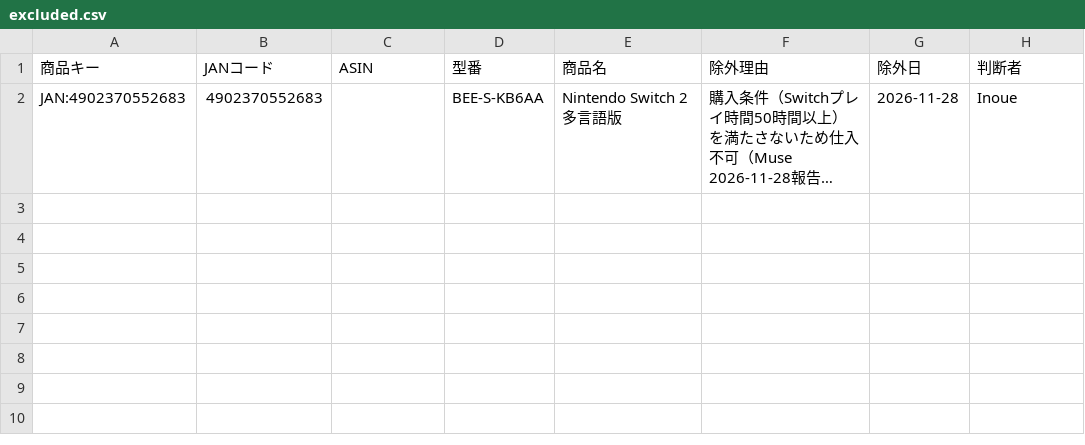
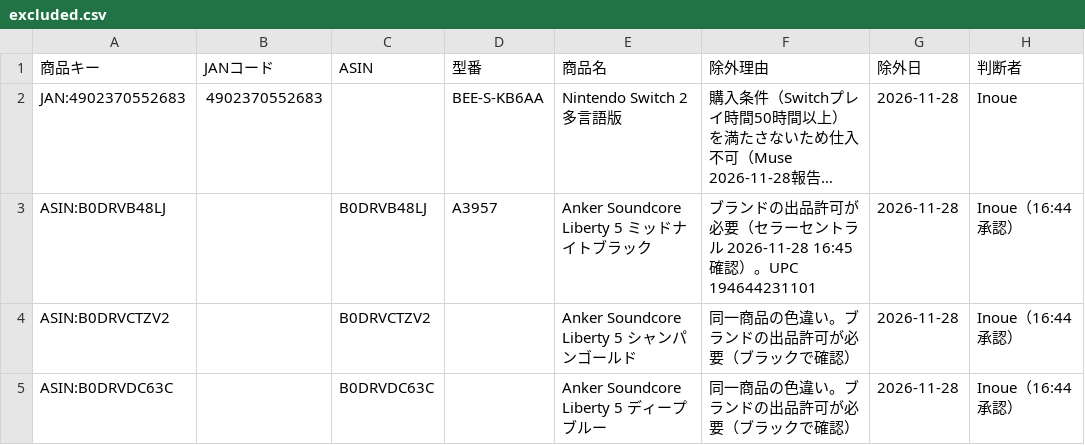
Before and after one commit to TAKUYA-1187/Claude, a CSV file: price_comparison/ledger_data/excluded.csv, drawn as a sheet; long unchanged cells end in …; the diff names each change by its address in the sheet, - before the commit and + after, or states it on an @@ line.

```diff
--- a/price_comparison/ledger_data/excluded.csv
+++ b/price_comparison/ledger_data/excluded.csv
+row 3: ASIN:B0DRVB48LJ |  | B0DRVB48LJ | A3957 | Anker Soundcore Liberty 5 ミッドナイトブラック | ブランドの出品許可が必要（セラーセントラル 2026-11-28 16:45確認）。UPC 194644231101 | 2026-11-28 | Inoue（16:44承認）
+row 4: ASIN:B0DRVCTZV2 |  | B0DRVCTZV2 |  | Anker Soundcore Liberty 5 シャンパンゴールド | 同一商品の色違い。ブランドの出品許可が必要（ブラックで確認） | 2026-11-28 | Inoue（16:44承認）
+row 5: ASIN:B0DRVDC63C |  | B0DRVDC63C |  | Anker Soundcore Liberty 5 ディープブルー | 同一商品の色違い。ブランドの出品許可が必要（ブラックで確認） | 2026-11-28 | Inoue（16:44承認）
```
